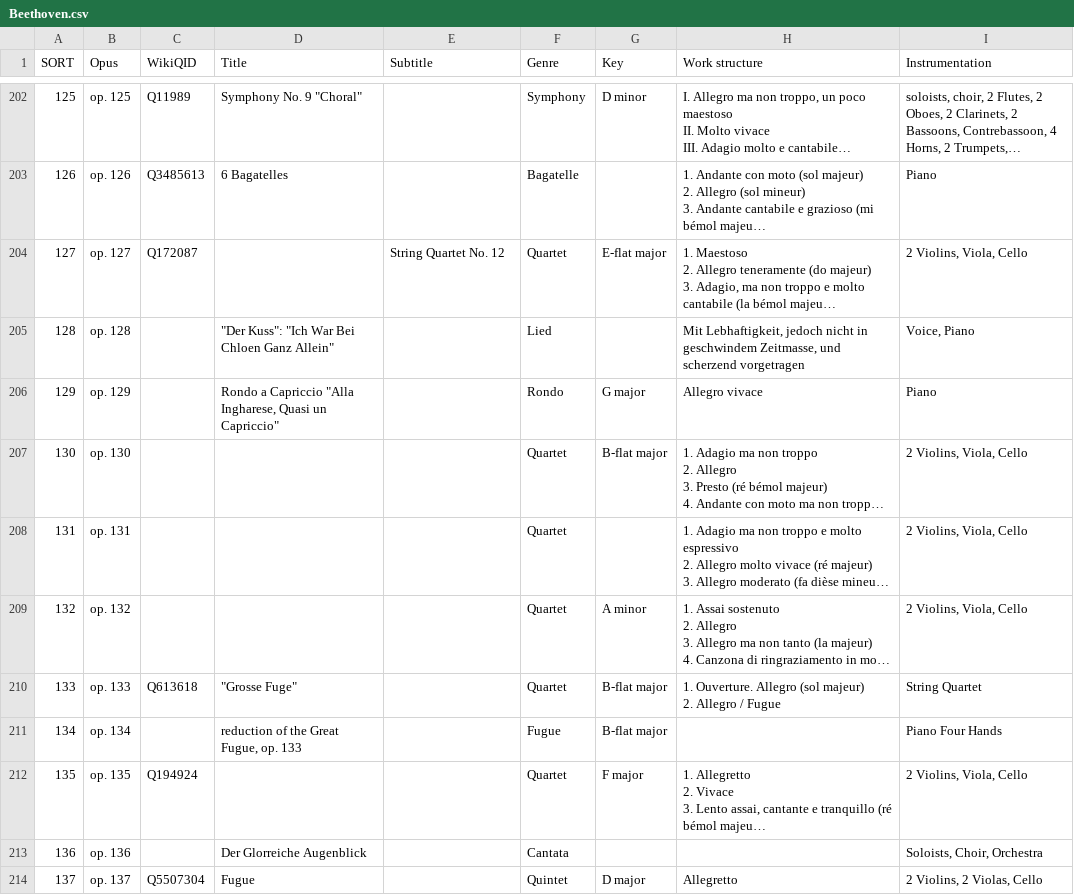
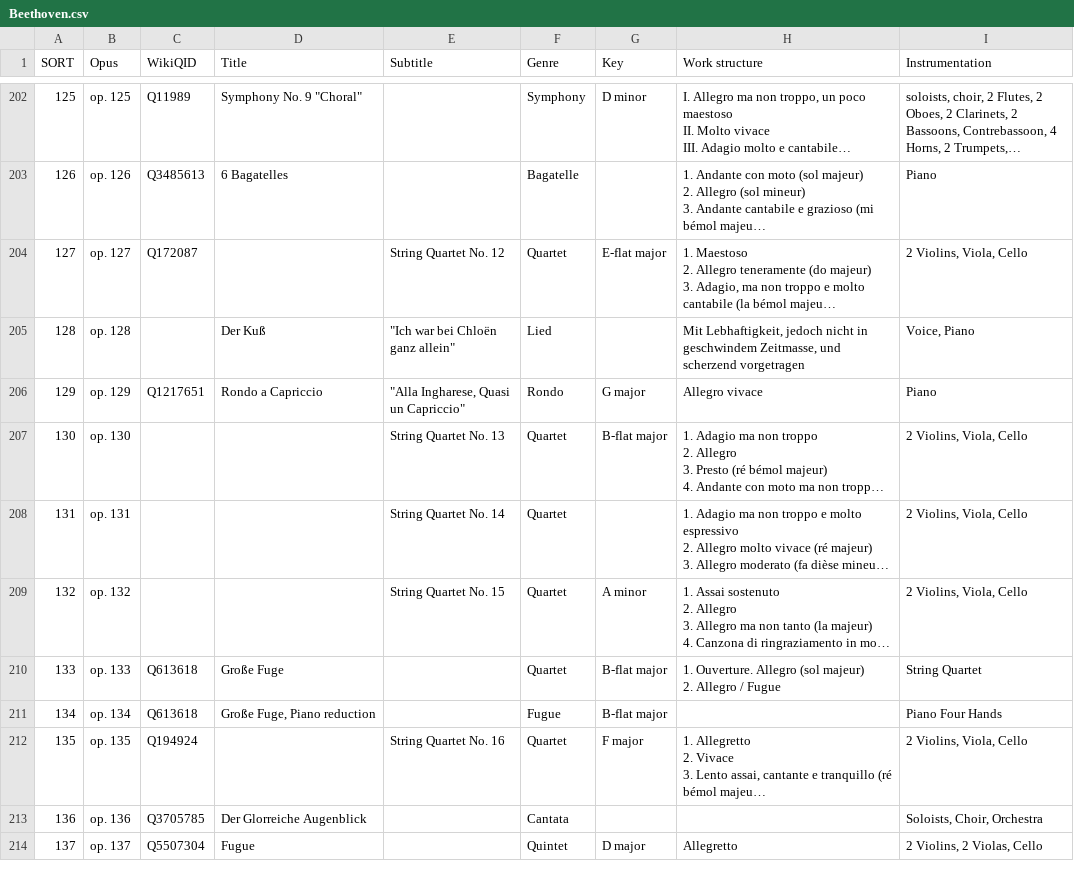
Before and after one commit to KenParker-CN/Konzert-database, a CSV file: data/catalogues/Beethoven.csv, drawn as a sheet; only a part is shown, gaps mark what is left out; long unchanged cells end in …; the diff covers the shown part only; the diff names each change by its address in the sheet, - before the commit and + after, or states it on an @@ line.

Commit message:
update Beethoven, Tchaikovsky's worklist

```diff
--- a/data/catalogues/Beethoven.csv
+++ b/data/catalogues/Beethoven.csv
-D205 (Title): "Der Kuss": "Ich War Bei Chloen Ganz Allein"
+D205 (Title): Der Kuß
-E205 (Subtitle): (empty)
+E205 (Subtitle): "Ich war bei Chloën ganz allein"
-C206 (WikiQID): (empty)
+C206 (WikiQID): Q1217651
-D206 (Title): Rondo a Capriccio "Alla Ingharese, Quasi un Capriccio"
+D206 (Title): Rondo a Capriccio
-E206 (Subtitle): (empty)
+E206 (Subtitle): "Alla Ingharese, Quasi un Capriccio"
-E207 (Subtitle): (empty)
+E207 (Subtitle): String Quartet No. 13
-E208 (Subtitle): (empty)
+E208 (Subtitle): String Quartet No. 14
-E209 (Subtitle): (empty)
+E209 (Subtitle): String Quartet No. 15
-D210 (Title): "Grosse Fuge"
+D210 (Title): Große Fuge
-C211 (WikiQID): (empty)
+C211 (WikiQID): Q613618
-D211 (Title): reduction of the Great Fugue, op. 133
+D211 (Title): Große Fuge, Piano reduction
-E212 (Subtitle): (empty)
+E212 (Subtitle): String Quartet No. 16
-C213 (WikiQID): (empty)
+C213 (WikiQID): Q3705785
```
Also changed, not shown: 39 edited cells elsewhere in this file, 1 other file.
